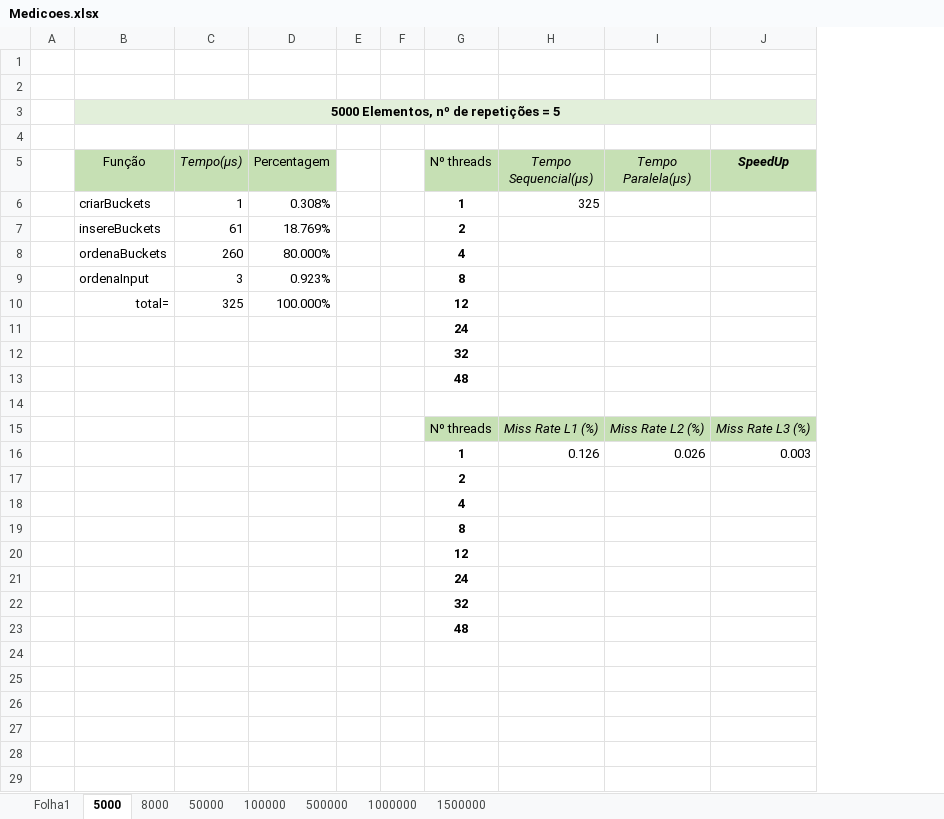
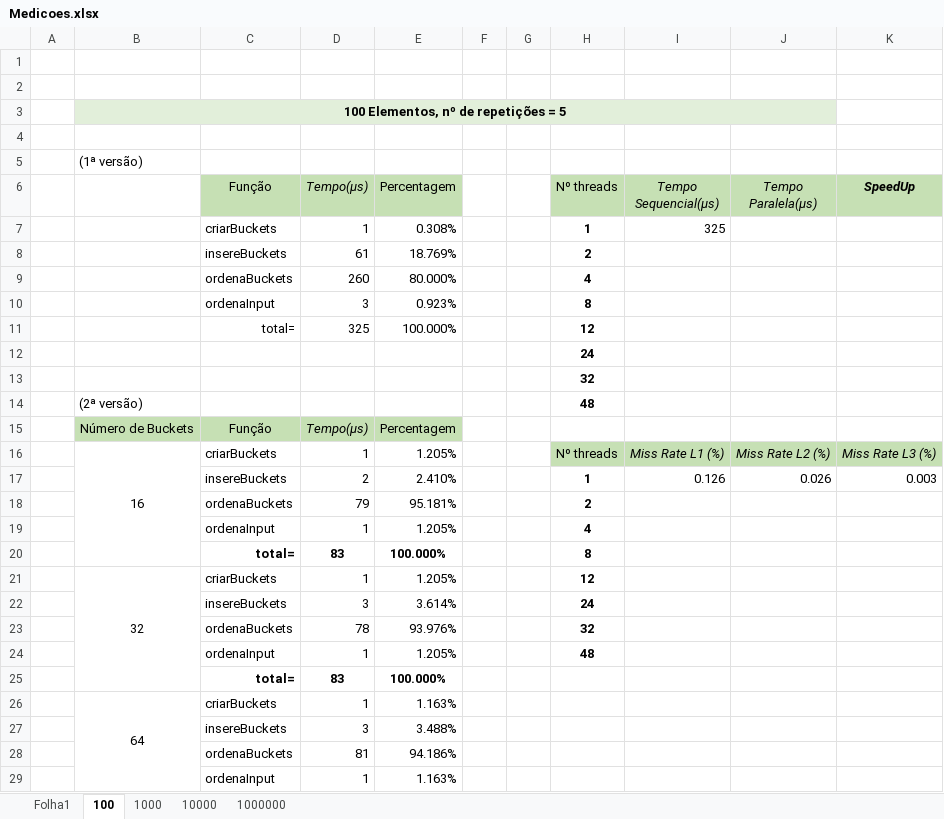
Before and after one commit to raphael28/cp2018, an Excel workbook: Trabalho/Medicoes.xlsx, sheet 100, drawn as a sheet; only a part is shown; values as stored, in another font and other column widths than the file's, no borders; removed rows and columns are numbered as before the commit, all else as after; the diff covers the shown part only; the diff names each change by its address in the sheet, - before the commit and + after, or states it on an @@ line.

Commit message:
Feitas alteracoes no bucketSortPrl e realizadas outras medicoes

```diff
--- a/Trabalho/Medicoes.xlsx (sheet 100)
+++ b/Trabalho/Medicoes.xlsx (sheet 100)
-sheet tab: 5000
+sheet tab: 100
-sheet tab: 8000
+sheet tab: 1000
-sheet tab: 50000
+sheet tab: 10000
-sheet tab: 100000
-sheet tab: 500000
-sheet tab: 1500000
+column B, row 3: 100 Elementos, nº de repetições = 5; rows 5-16: (1ª versão) |  |  |  |  |  |  |  |  | (2ª versão) | Número de Buckets | 16
-C3 (Função): 5000 Elementos, nº de repetições = 5
+C3 (Função): (empty)
-B3:J3 merged
-K3 fill: #E2EFDA
+K3 fill: none
+row 4: (empty)
-row 15: (empty)
+row 15:  | Número de Buckets | Função | Tempo(µs) | Percentagem
-C15:E15 fill: none
+C15:E15 fill: #C6E0B4
-C16 (Função): (empty)
+C16 (Função): criarBuckets
-D16 (Tempo(µs)): (empty)
+D16 (Tempo(µs)): 1
-E16 (Percentagem): (empty)
+E16 (Percentagem): 1.205%
-C17 (Função): (empty)
+C17 (Função): insereBuckets
-D17 (Tempo(µs)): (empty)
+D17 (Tempo(µs)): 2
-E17 (Percentagem): (empty)
+E17 (Percentagem): 2.410%
-row 17:  |  |  |  |  |  | 2
-row 18:  |  |  |  |  |  | 4
-row 19:  |  |  |  |  |  | 8
-row 20:  |  |  |  |  |  | 12
-row 21:  |  |  |  |  |  | 24
-row 22:  |  |  |  |  |  | 32
-row 23:  |  |  |  |  |  | 48
+row 18:  |  | ordenaBuckets | 79 | 95.181% |  |  | 2
+row 19:  |  | ordenaInput | 1 | 1.205% |  |  | 4
+row 20:  |  | total= | 83 | 100.000% |  |  | 8
+row 21:  | 32 | criarBuckets | 1 | 1.205% |  |  | 12
+row 22:  |  | insereBuckets | 3 | 3.614% |  |  | 24
+row 23:  |  | ordenaBuckets | 78 | 93.976% |  |  | 32
+row 24:  |  | ordenaInput | 1 | 1.205% |  |  | 48
+row 25:  |  | total= | 83 | 100.000%
+row 26:  | 64 | criarBuckets | 1 | 1.163%
+row 27:  |  | insereBuckets | 3 | 3.488%
+row 28:  |  | ordenaBuckets | 81 | 94.186%
+row 29:  |  | ordenaInput | 1 | 1.163%
```
Also changed, not shown: 1 added row elsewhere in this sheet, sheet 1000000, sheet 1000, sheet 10000, formulas that keep their value, 10 other files.
